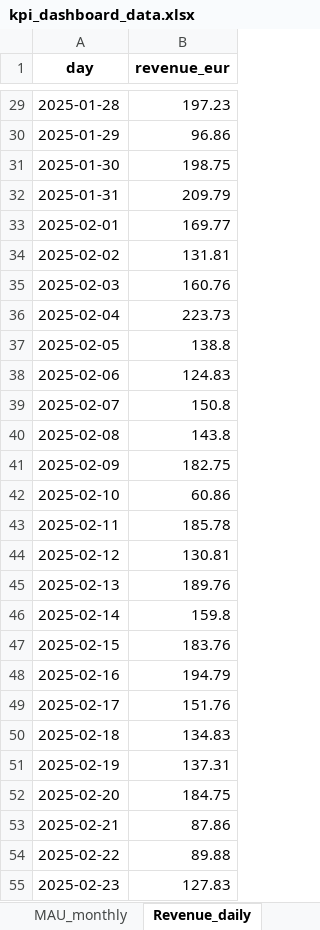
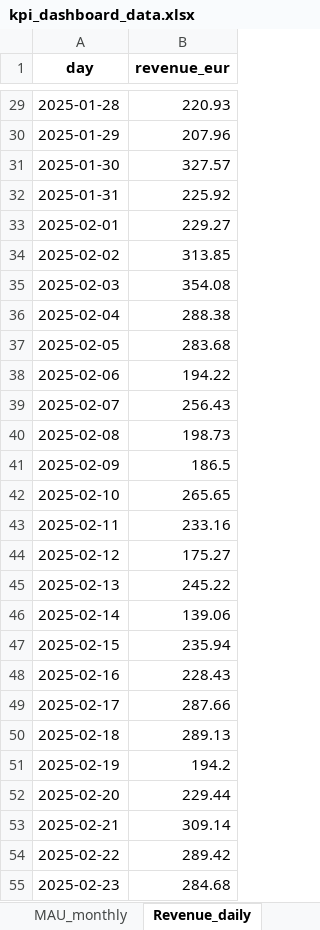
Before and after one commit to kimmokii/player_data_demo, an Excel workbook: kpi_dashboard_data.xlsx, sheet Revenue_daily, drawn as a sheet; only a part is shown, gaps mark what is left out; values as stored, in another font and other column widths than the file's, no borders; the diff covers the shown part only; the diff names each change by its address in the sheet, - before the commit and + after, or states it on an @@ line.

```diff
--- a/kpi_dashboard_data.xlsx (sheet Revenue_daily)
+++ b/kpi_dashboard_data.xlsx (sheet Revenue_daily)
-B29 (revenue_eur): 197.23
+B29 (revenue_eur): 220.93
-B30 (revenue_eur): 96.86
+B30 (revenue_eur): 207.96
-B31 (revenue_eur): 198.75
+B31 (revenue_eur): 327.57
-B32 (revenue_eur): 209.79
+B32 (revenue_eur): 225.92
-B33 (revenue_eur): 169.77
+B33 (revenue_eur): 229.27
-B34 (revenue_eur): 131.81
+B34 (revenue_eur): 313.85
-B35 (revenue_eur): 160.76
+B35 (revenue_eur): 354.08
-B36 (revenue_eur): 223.73
+B36 (revenue_eur): 288.38
-B37 (revenue_eur): 138.8
+B37 (revenue_eur): 283.68
-B38 (revenue_eur): 124.83
+B38 (revenue_eur): 194.22
-B39 (revenue_eur): 150.8
+B39 (revenue_eur): 256.43
-B40 (revenue_eur): 143.8
+B40 (revenue_eur): 198.73
-B41 (revenue_eur): 182.75
+B41 (revenue_eur): 186.5
-B42 (revenue_eur): 60.86
+B42 (revenue_eur): 265.65
-B43 (revenue_eur): 185.78
+B43 (revenue_eur): 233.16
-B44 (revenue_eur): 130.81
+B44 (revenue_eur): 175.27
-B45 (revenue_eur): 189.76
+B45 (revenue_eur): 245.22
-B46 (revenue_eur): 159.8
+B46 (revenue_eur): 139.06
-B47 (revenue_eur): 183.76
+B47 (revenue_eur): 235.94
-B48 (revenue_eur): 194.79
+B48 (revenue_eur): 228.43
-B49 (revenue_eur): 151.76
+B49 (revenue_eur): 287.66
-B50 (revenue_eur): 134.83
+B50 (revenue_eur): 289.13
-B51 (revenue_eur): 137.31
+B51 (revenue_eur): 194.2
-B52 (revenue_eur): 184.75
+B52 (revenue_eur): 229.44
-B53 (revenue_eur): 87.86
+B53 (revenue_eur): 309.14
-B54 (revenue_eur): 89.88
+B54 (revenue_eur): 289.42
-B55 (revenue_eur): 127.83
+B55 (revenue_eur): 284.68
```
Also changed, not shown: 154 edited cells elsewhere in this sheet, sheet AB_retention, sheet Revenue_by_variant_daily, sheet DAU_daily, sheet WAU_weekly, sheet MAU_monthly, kpi_dashboard_with_charts.xlsx, 5 other files.
